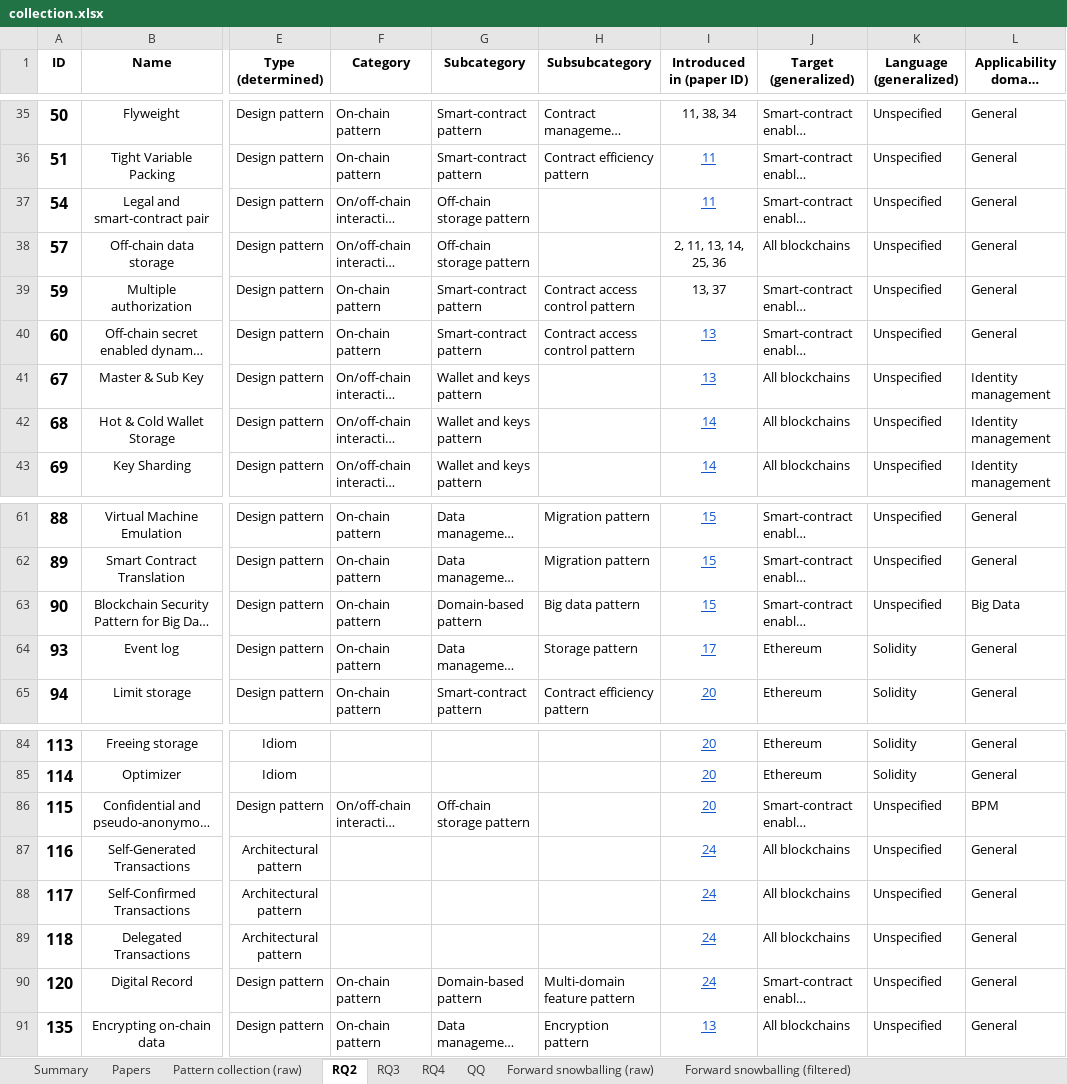
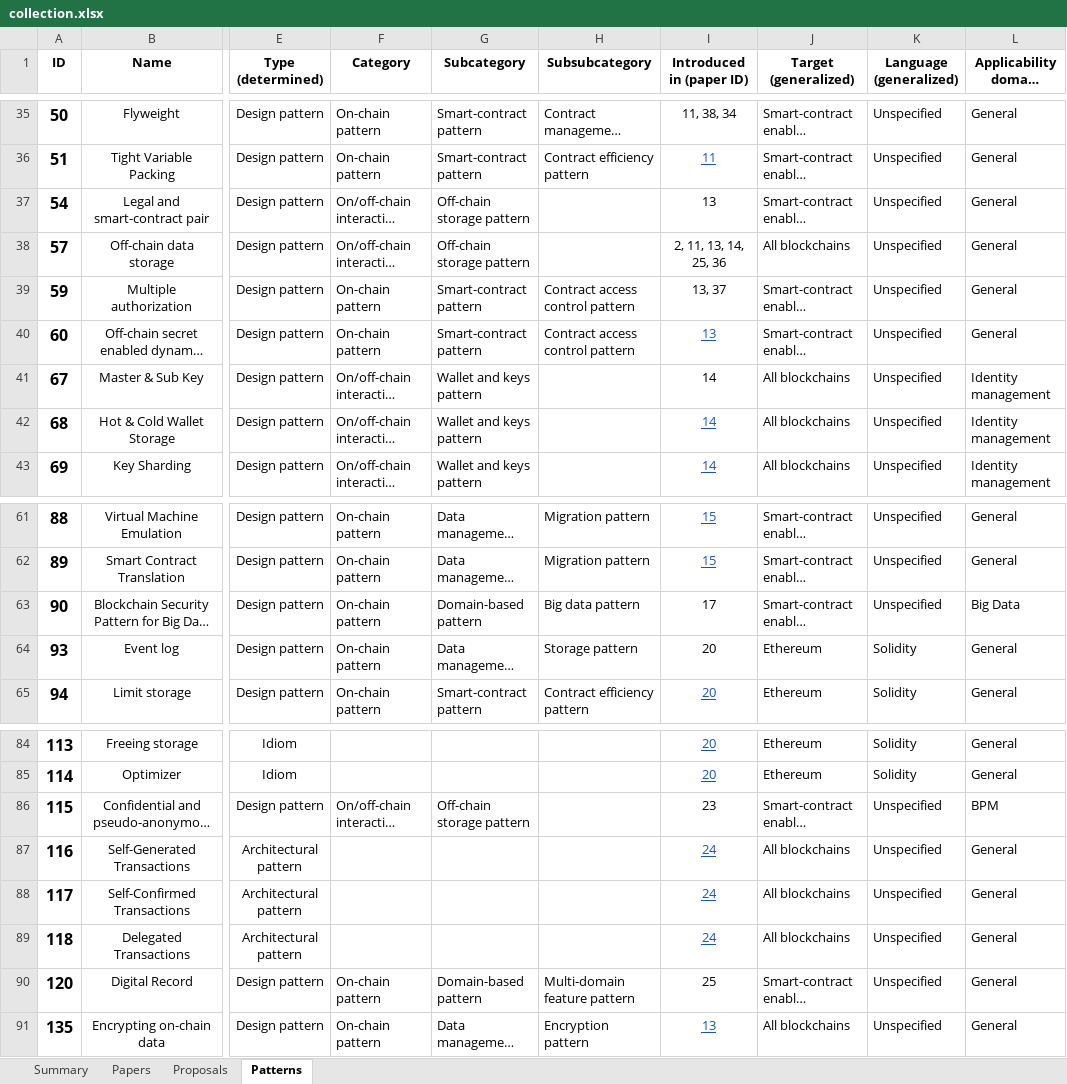
Before and after one commit to harmonica-project/blockchain-patterns-collection, an Excel workbook: collection.xlsx, sheet Patterns, drawn as a sheet; only a part is shown, gaps mark what is left out; long unchanged cells end in …; values as stored, in another font and other column widths than the file's, no borders; charts and pictures not drawn; the diff names each change by its address in the sheet, - before the commit and + after, or states it on an @@ line.

Commit message:
Adding xls-to-json script and updating the collection a little bit

```diff
--- a/collection.xlsx (sheet Patterns)
+++ b/collection.xlsx (sheet Patterns)
-sheet tab: Pattern collection (raw)
+sheet tab: Proposals
-sheet tab: RQ2
+sheet tab: Patterns
-sheet tab: RQ3
-sheet tab: RQ4
-sheet tab: QQ
-sheet tab: Forward snowballing (raw)
-sheet tab: Forward snowballing (filtered)
-I37 (Introduced in (paper ID)): 11
+I37 (Introduced in (paper ID)): 13
@@ I37 underline: on → off, text colour: #1155CC → black @@
-I41 (Introduced in (paper ID)): 13
+I41 (Introduced in (paper ID)): 14
@@ I41 underline: on → off, text colour: #1155CC → black @@
-I63 (Introduced in (paper ID)): 15
+I63 (Introduced in (paper ID)): 17
@@ I63:I64 underline: on → off, text colour: #1155CC → black @@
-I64 (Introduced in (paper ID)): 17
+I64 (Introduced in (paper ID)): 20
-I86 (Introduced in (paper ID)): 20
+I86 (Introduced in (paper ID)): 23
@@ I86 underline: on → off, text colour: #1155CC → black @@
-I90 (Introduced in (paper ID)): 24
+I90 (Introduced in (paper ID)): 25
@@ I90 underline: on → off, text colour: #1155CC → black @@
```
Also changed, not shown: sheet Papers, sheet Summary, charts or pictures, 6 other files.
